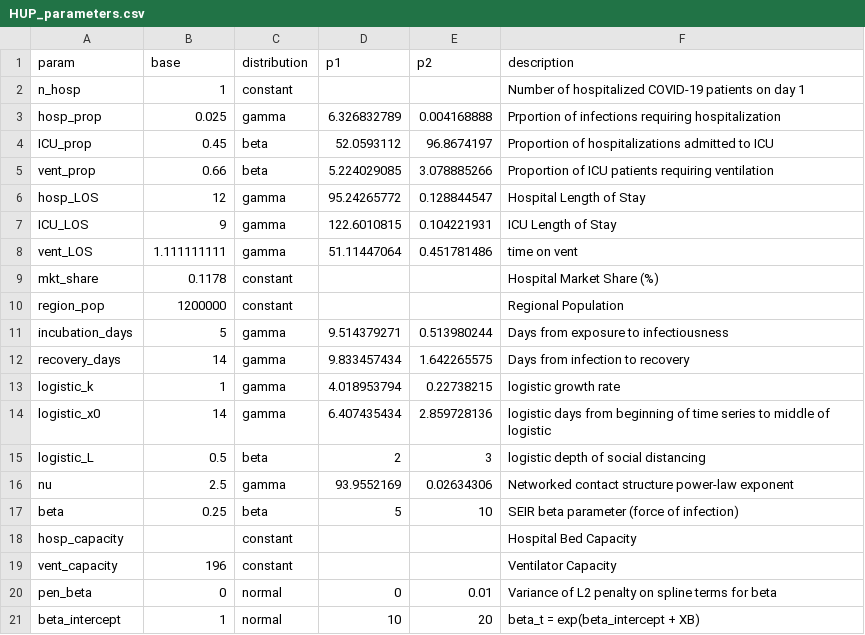
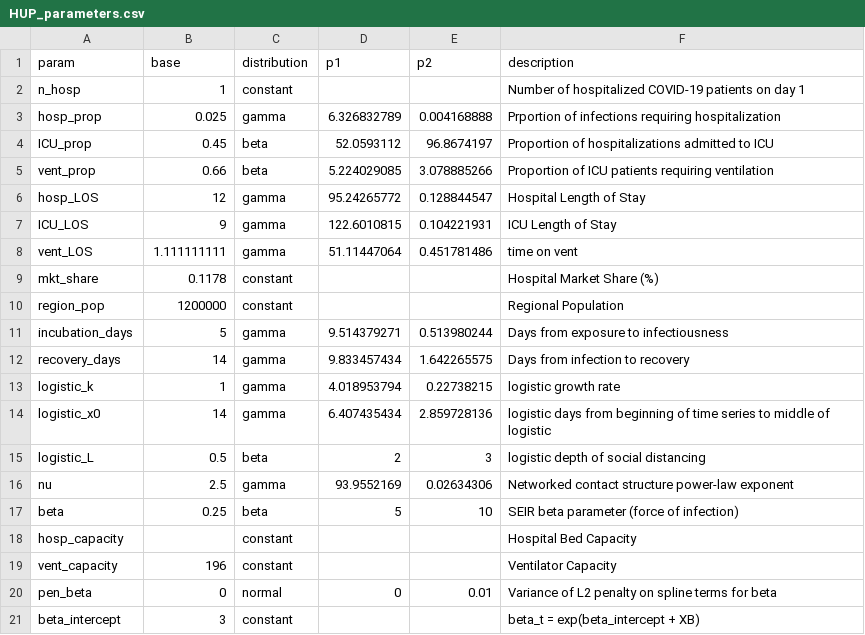
Before and after one commit to pennsignals/bayes-chime, a CSV file: data/HUP_parameters.csv, drawn as a sheet.

```diff
--- a/data/HUP_parameters.csv
+++ b/data/HUP_parameters.csv
@@ -20,2 +20,2 @@ vent_capacity,196,constant,,,Ventilator Capacity
 pen_beta,0,normal,0,0.01,Variance of L2 penalty on spline terms for beta
-beta_intercept,1,normal,10,20,beta_t = exp(beta_intercept + XB)
+beta_intercept,3,constant,,,beta_t = exp(beta_intercept + XB)
```
Also changed, not shown: 1 other file.
